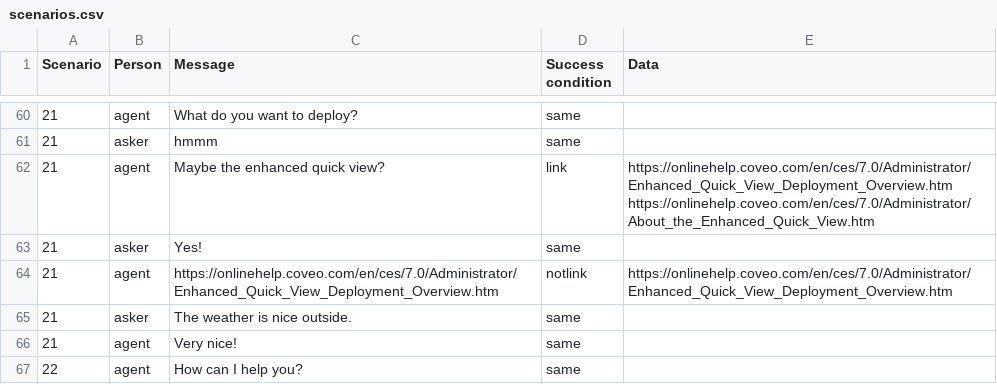
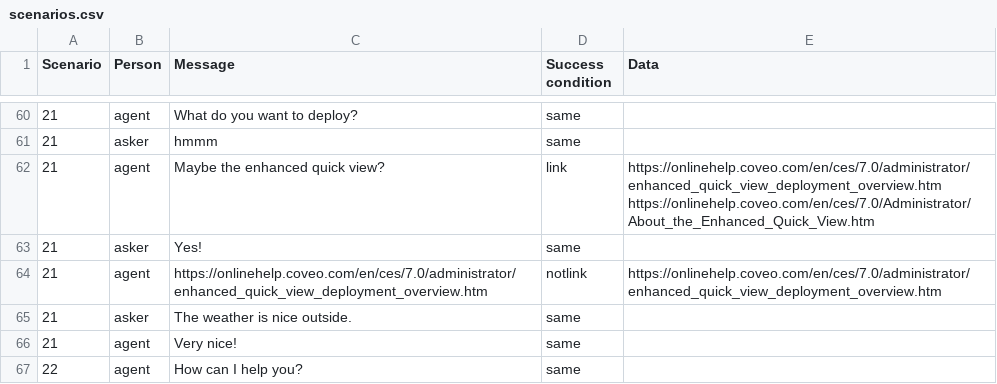
Before and after one commit to CoveoWhisper/WhisperAutomaticTest, a CSV file: scenarios.csv, drawn as a sheet; only a part is shown, gaps mark what is left out; the diff covers the shown part only.

```diff
--- a/scenarios.csv
+++ b/scenarios.csv
@@ -61,5 +61,5 @@ Scenario,Person,Message,Success condition,Data
 21,asker,hmmm,same,
-21,agent,Maybe the enhanced quick view?,link,https://onlinehelp.coveo.com/en/ces/7.0/Administrator/Enhanced_Quick_View_Deployment_Overview.htm https://onlinehelp.coveo.com/en/ces/7.0/Administrator/About_the_Enhanced_Quick_View.htm
+21,agent,Maybe the enhanced quick view?,link,https://onlinehelp.coveo.com/en/ces/7.0/administrator/enhanced_quick_view_deployment_overview.htm https://onlinehelp.coveo.com/en/ces/7.0/Administrator/About_the_Enhanced_Quick_View.htm
 21,asker,Yes!,same,
-21,agent,https://onlinehelp.coveo.com/en/ces/7.0/Administrator/Enhanced_Quick_View_Deployment_Overview.htm,notlink,https://onlinehelp.coveo.com/en/ces/7.0/Administrator/Enhanced_Quick_View_Deployment_Overview.htm
+21,agent,https://onlinehelp.coveo.com/en/ces/7.0/administrator/enhanced_quick_view_deployment_overview.htm,notlink,https://onlinehelp.coveo.com/en/ces/7.0/administrator/enhanced_quick_view_deployment_overview.htm
 21,asker,The weather is nice outside.,same,
```
Also changed, not shown: 39 edited cells elsewhere in this file.
